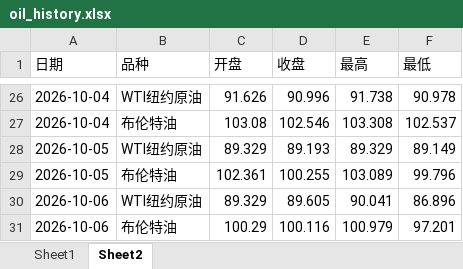
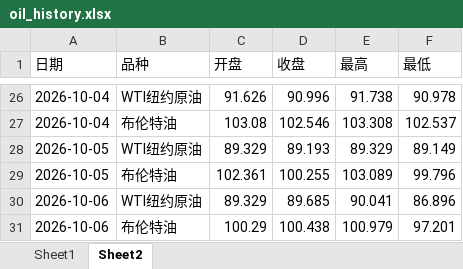
Before and after one commit to no532/Oil-price-update, an Excel workbook: 国际/oil_history.xlsx, sheet Sheet2, drawn as a sheet; only a part is shown, gaps mark what is left out; values as stored, in another font and other column widths than the file's, no borders; the diff names each change by its address in the sheet, - before the commit and + after, or states it on an @@ line.

```diff
--- a/国际/oil_history.xlsx (sheet Sheet2)
+++ b/国际/oil_history.xlsx (sheet Sheet2)
-D30 (收盘): 89.605
+D30 (收盘): 89.685
-D31 (收盘): 100.116
+D31 (收盘): 100.438
```
Also changed, not shown: sheet Sheet1, 2 other files.
